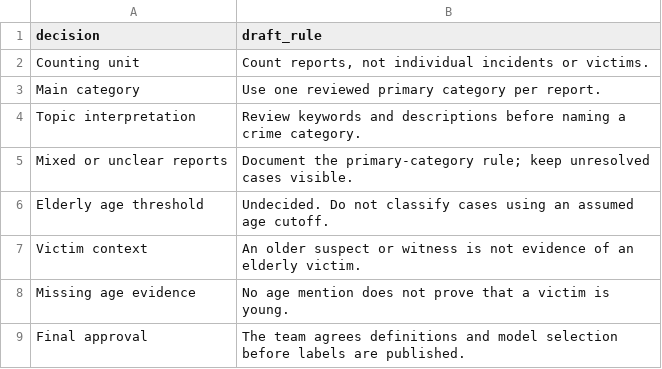
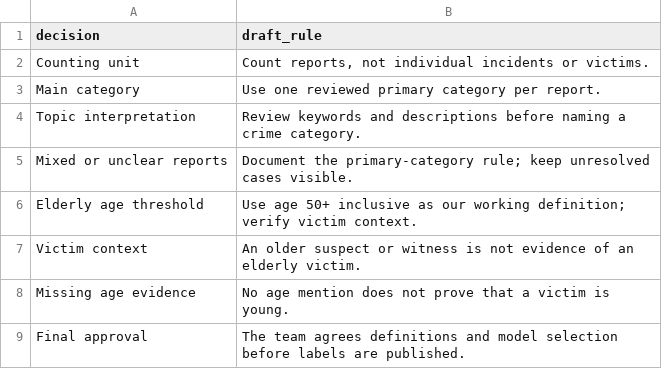
Before and after one commit to mshongwe775/bremen-crime-data-analytics, a CSV file: outputs/member_06/review_rules_draft.csv, drawn as a sheet.

Commit message:
Screen reports using the selected age 50+ definition

```diff
--- a/outputs/member_06/review_rules_draft.csv
+++ b/outputs/member_06/review_rules_draft.csv
@@ -5,3 +5,3 @@ Topic interpretation,Review keywords and descriptions before naming a crime cate
 Mixed or unclear reports,Document the primary-category rule; keep unresolved cases visible.
-Elderly age threshold,Undecided. Do not classify cases using an assumed age cutoff.
+Elderly age threshold,Use age 50+ inclusive as our working definition; verify victim context.
 Victim context,An older suspect or witness is not evidence of an elderly victim.
```
Also changed, not shown: 7 other files.
